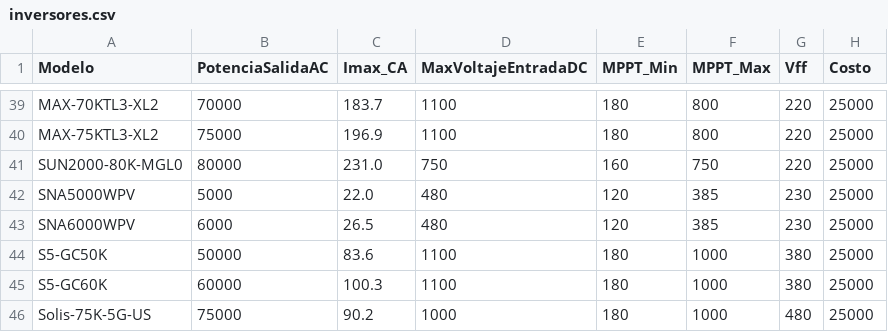
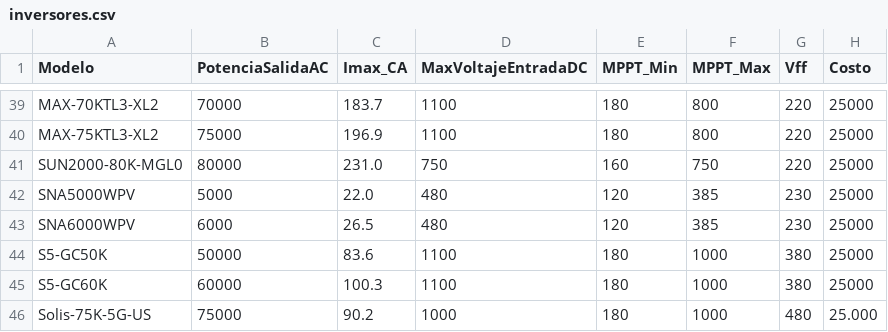
Before and after one commit to dead-can-dance/costeadorContenedor, a CSV file: app/data/inversores.csv, drawn as a sheet; only a part is shown, gaps mark what is left out.

Commit message:
test

```diff
--- a/app/data/inversores.csv
+++ b/app/data/inversores.csv
@@ -45,2 +45,2 @@ S5-GC50K,50000,83.6,1100,180,1000,380,25000
 S5-GC60K,60000,100.3,1100,180,1000,380,25000
-Solis-75K-5G-US,75000,90.2,1000,180,1000,480,25000
+Solis-75K-5G-US,75000,90.2,1000,180,1000,480,25.000
```
